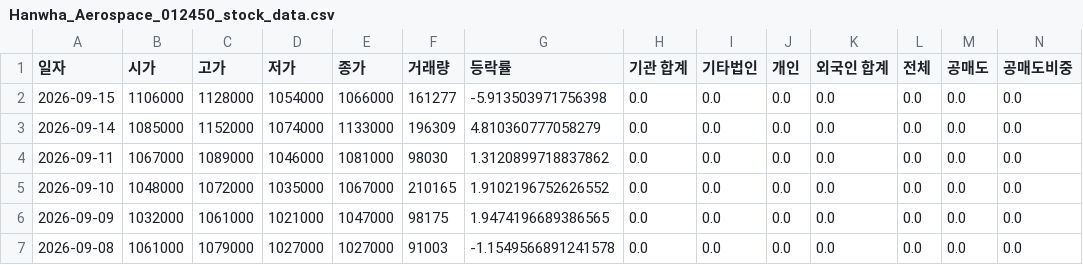
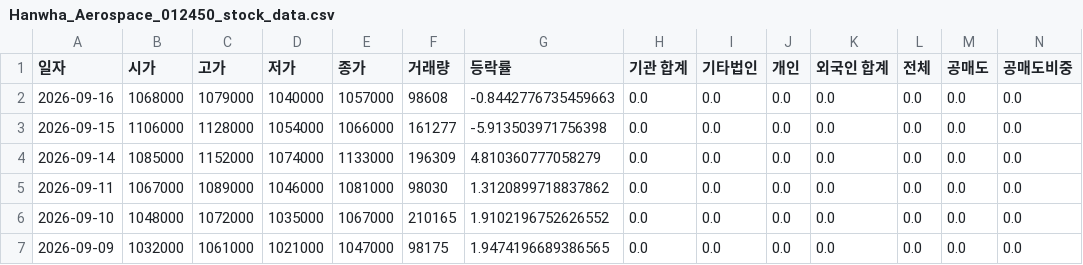
Before and after one commit to ccyun95/Shipbuilding_heavy_defense_industry_work, a CSV file: data/Hanwha_Aerospace_012450_stock_data.csv, drawn as a sheet; only a part is shown; the shorter side is filled out with more unchanged rows; rows hold the shown columns only; the diff names each change by its address in the sheet, - before the commit and + after, or states it on an @@ line.

```diff
--- a/data/Hanwha_Aerospace_012450_stock_data.csv
+++ b/data/Hanwha_Aerospace_012450_stock_data.csv
+row 2: 2026-09-16 | 1068000 | 1079000 | 1040000 | 1057000 | 98608 | -0.8442776735459663 | 0.0 | 0.0 | 0.0 | 0.0 | 0.0 | 0.0 | 0.0
```
Also changed, not shown: data/HD_Hyundai_Heavy_Industries_329180_stock_data.csv, data/Hanwha_Engine_082740_stock_data.csv, 16 other files.
